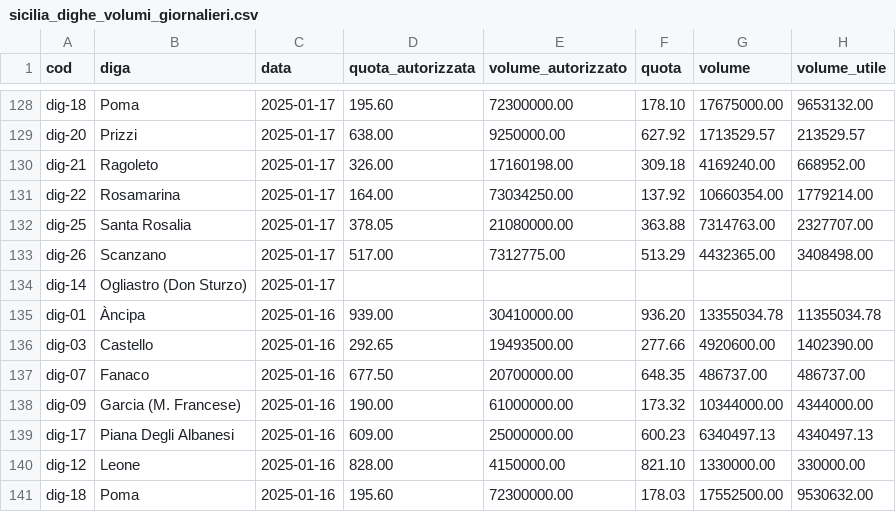
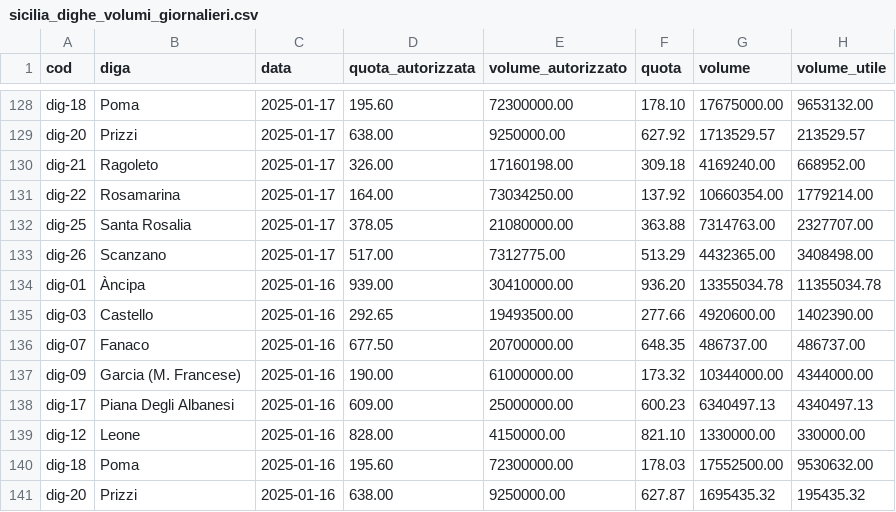
Before and after one commit to opendatasicilia/emergenza-idrica-sicilia, a CSV file: risorse/sicilia_dighe_volumi_giornalieri.csv, drawn as a sheet; only a part is shown, gaps mark what is left out; the shorter side is filled out with more unchanged rows; the diff names each change by its address in the sheet, - before the commit and + after, or states it on an @@ line.

Commit message:
feat: Add daily volume monitoring frictionless data #71

```diff
--- a/risorse/sicilia_dighe_volumi_giornalieri.csv
+++ b/risorse/sicilia_dighe_volumi_giornalieri.csv
-row 134: dig-14 | Ogliastro (Don Sturzo) | 2025-01-17
```
Also changed, not shown: risorse/volumi-giornalieri/2025-01-17.csv, 2 other files.
